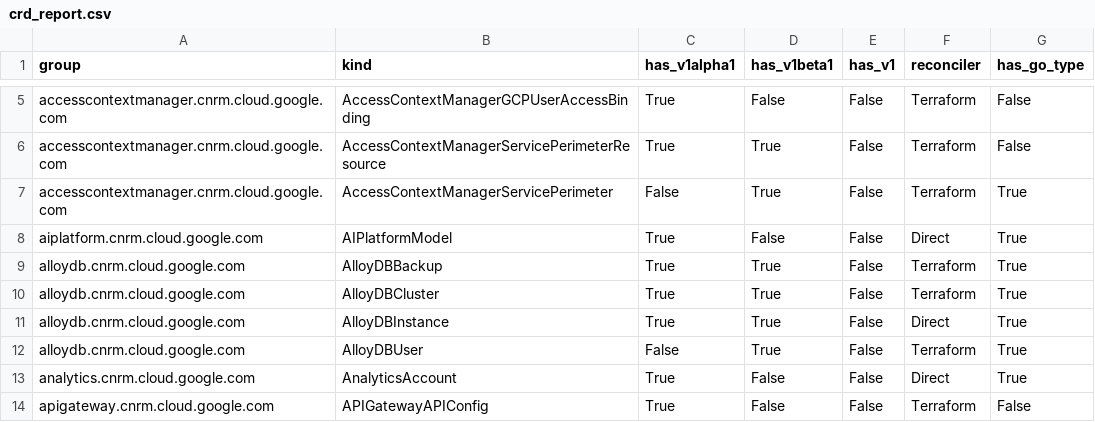
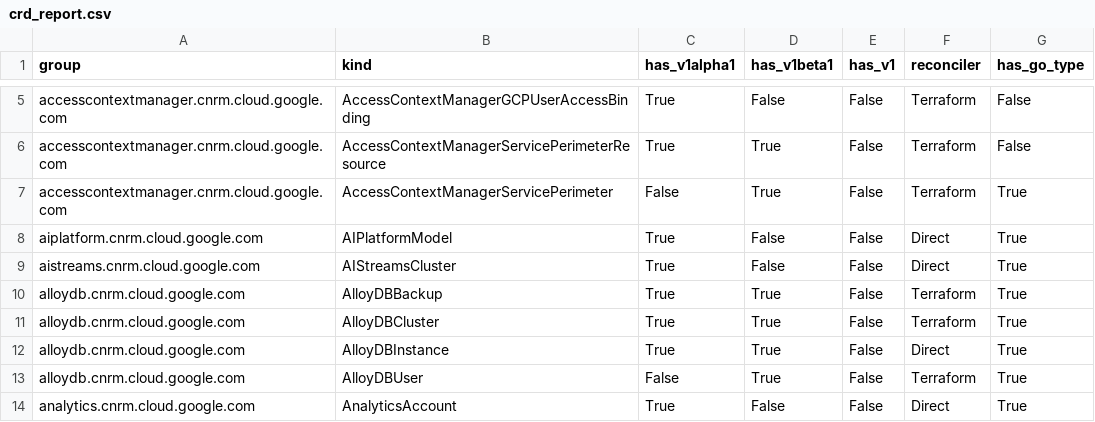
Before and after one commit to GoogleCloudPlatform/k8s-config-connector, a CSV file: docs/reports/crd_report.csv, drawn as a sheet; only a part is shown, gaps mark what is left out; the shorter side is filled out with more unchanged rows; the diff names each change by its address in the sheet, - before the commit and + after, or states it on an @@ line.

```diff
--- a/docs/reports/crd_report.csv
+++ b/docs/reports/crd_report.csv
+row 9: aistreams.cnrm.cloud.google.com | AIStreamsCluster | True | False | False | Direct | True
```
Also changed, not shown: 1 other file.
